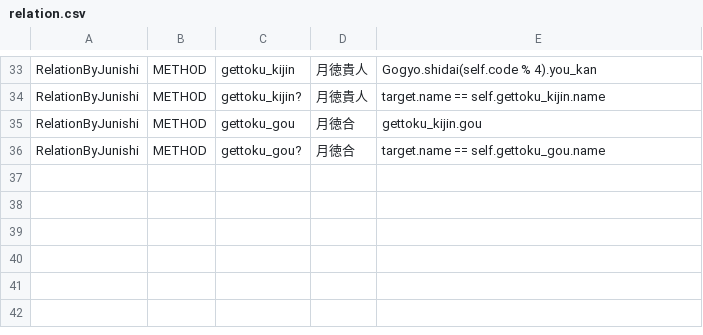
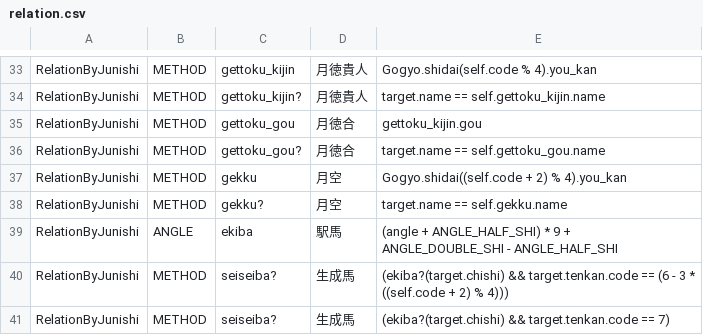
Before and after one commit to MnrUchida/sichusuimei, a CSV file: db/seeds/relation.csv, drawn as a sheet; only a part is shown, gaps mark what is left out.

```diff
--- a/db/seeds/relation.csv
+++ b/db/seeds/relation.csv
@@ -36 +36,6 @@ RelationByJunishi,METHOD,gettoku_gou,"月徳合",gettoku_kijin.gou
 RelationByJunishi,METHOD,gettoku_gou?,"月徳合","target.name == self.gettoku_gou.name"
+RelationByJunishi,METHOD,gekku,"月空","Gogyo.shidai((self.code + 2) % 4).you_kan"
+RelationByJunishi,METHOD,gekku?,"月空","target.name == self.gekku.name"
+RelationByJunishi,ANGLE,ekiba,"駅馬",(angle + ANGLE_HALF_SHI) * 9 + ANGLE_DOUBLE_SHI - ANGLE_HALF_SHI
+RelationByJunishi,METHOD,seiseiba?,"生成馬","(ekiba?(target.chishi) && target.tenkan.code == (6 - 3 * ((self.code + 2) % 4)))"
+RelationByJunishi,METHOD,seiseiba?,"生成馬","(ekiba?(target.chishi) && target.tenkan.code == 7)"
```
Also changed, not shown: db/seeds/junishi_relation.csv, db/seeds/pillar_relation.csv, 2 other files.
